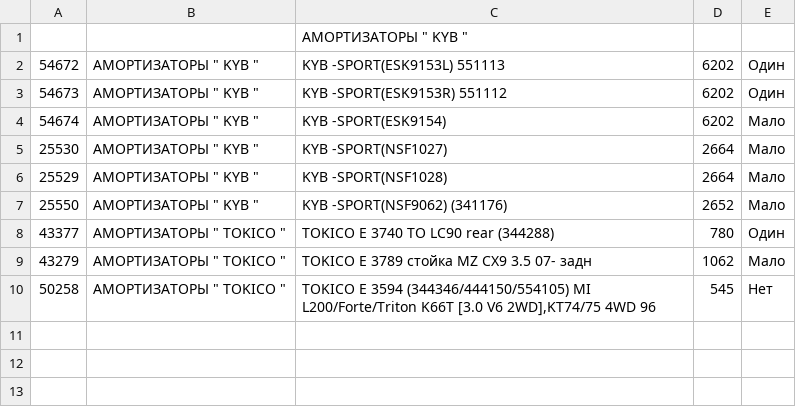
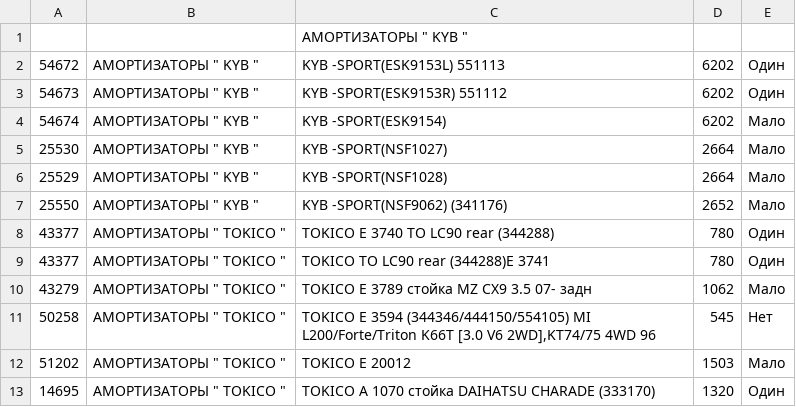
Before and after one commit to de1mos242/HSAFinder, a CSV file: UnitTests/DataProviders/testLoadSimpleStream.csv, drawn as a sheet.

```diff
--- a/UnitTests/DataProviders/testLoadSimpleStream.csv
+++ b/UnitTests/DataProviders/testLoadSimpleStream.csv
@@ -8,3 +8,6 @@
 43377,"АМОРТИЗАТОРЫ   ""  TOKICO """,TOKICO  E 3740  TO LC90 rear (344288),780,Один
+43377,"АМОРТИЗАТОРЫ   ""  TOKICO """,TOKICO    TO LC90 rear (344288)E 3741,780,Один
 43279,"АМОРТИЗАТОРЫ   ""  TOKICO """,TOKICO  E 3789  стойка MZ CX9  3.5  07- задн,1062,Мало
 50258,"АМОРТИЗАТОРЫ   ""  TOKICO ""","TOKICO  E 3594 (344346/444150/554105) MI L200/Forte/Triton K66T [3.0 V6 2WD],KT74/75 4WD 96",545,Нет
+51202,"АМОРТИЗАТОРЫ   ""  TOKICO """,TOKICO  E 20012,1503,Мало
+14695,"АМОРТИЗАТОРЫ   ""  TOKICO """,TOKICO  А 1070  стойка DAIHATSU CHARADE (333170),1320,Один
```
Also changed, not shown: 8 other files.
